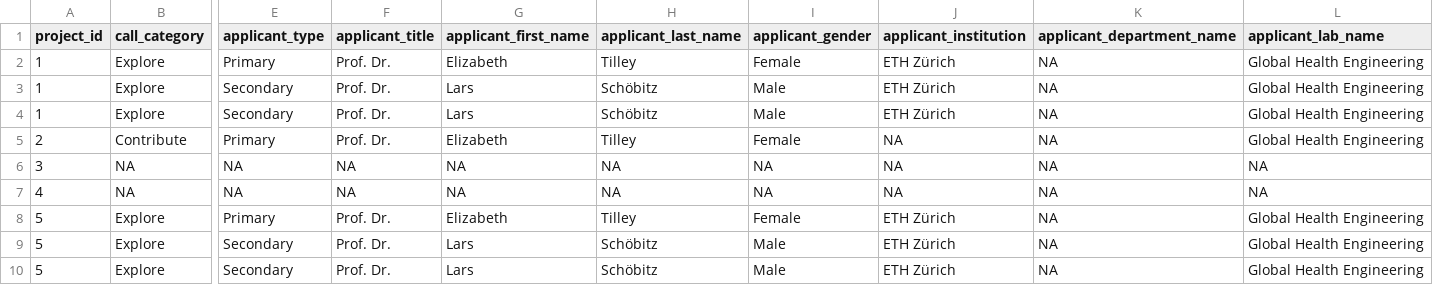
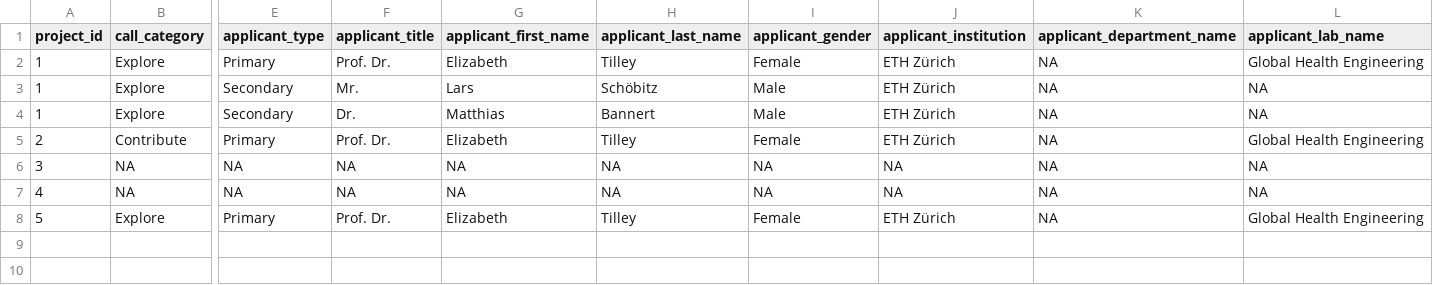
Before and after one commit to Global-Health-Engineering/ethord, a CSV file: inst/extdata/docs_detail.csv, drawn as a sheet; only a part is shown, gaps mark what is left out; rows hold the shown columns only; the diff names each change by its address in the sheet, - before the commit and + after, or states it on an @@ line.

```diff
--- a/inst/extdata/docs_detail.csv
+++ b/inst/extdata/docs_detail.csv
-F3 (applicant_title): Prof. Dr.
+F3 (applicant_title): Mr.
-L3:L4 (applicant_lab_name): Global Health Engineering
+L3:L4 (applicant_lab_name): NA
-F4 (applicant_title): Prof. Dr.
+F4 (applicant_title): Dr.
-G4 (applicant_first_name): Lars
+G4 (applicant_first_name): Matthias
-H4 (applicant_last_name): Schöbitz
+H4 (applicant_last_name): Bannert
-J5 (applicant_institution): NA
+J5 (applicant_institution): ETH Zürich
-row 9: 5 | Explore | Secondary | Prof. Dr. | Lars | Schöbitz | Male | ETH Zürich | NA | Global Health Engineering
-row 10: 5 | Explore | Secondary | Prof. Dr. | Lars | Schöbitz | Male | ETH Zürich | NA | Global Health Engineering
```
Also changed, not shown: data-raw/docs_detail.csv, data-raw/docs_proposal.csv, 12 other files.
